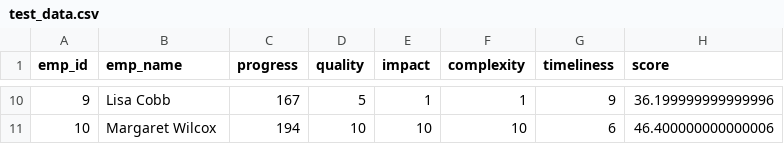
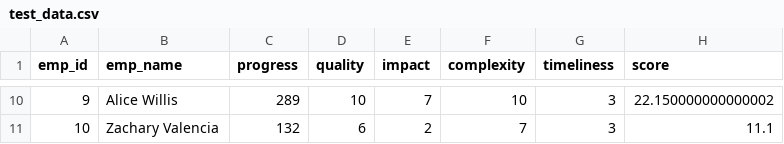
Before and after one commit to aamminnn/ngam_dev_hackathon, a CSV file: test_data.csv, drawn as a sheet; only a part is shown, gaps mark what is left out; the diff covers the shown part only.

```diff
--- a/test_data.csv
+++ b/test_data.csv
@@ -10,2 +10,2 @@ emp_id,emp_name,progress,quality,impact,complexity,timeliness,score
-9,Lisa Cobb,167,5,1,1,9,36.199999999999996
-10,Margaret Wilcox,194,10,10,10,6,46.400000000000006
+9,Alice Willis,289,10,7,10,3,22.150000000000002
+10,Zachary Valencia,132,6,2,7,3,11.1
```
Also changed, not shown: 53 edited cells elsewhere in this file, train_data.csv, 7 other files.
